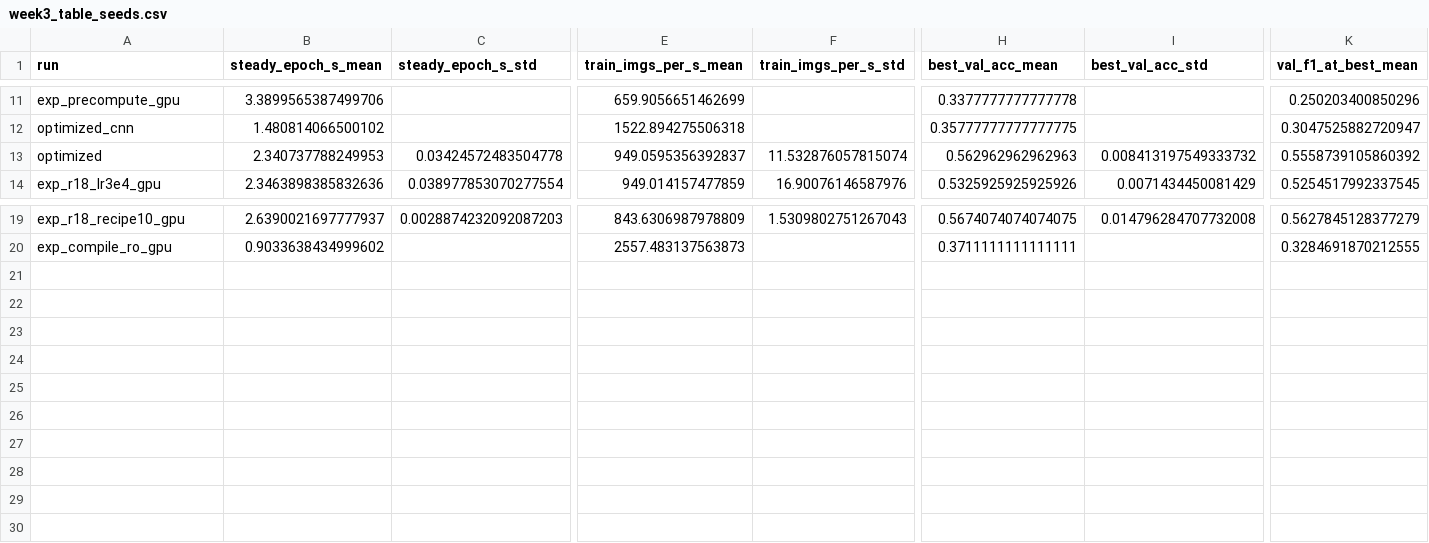
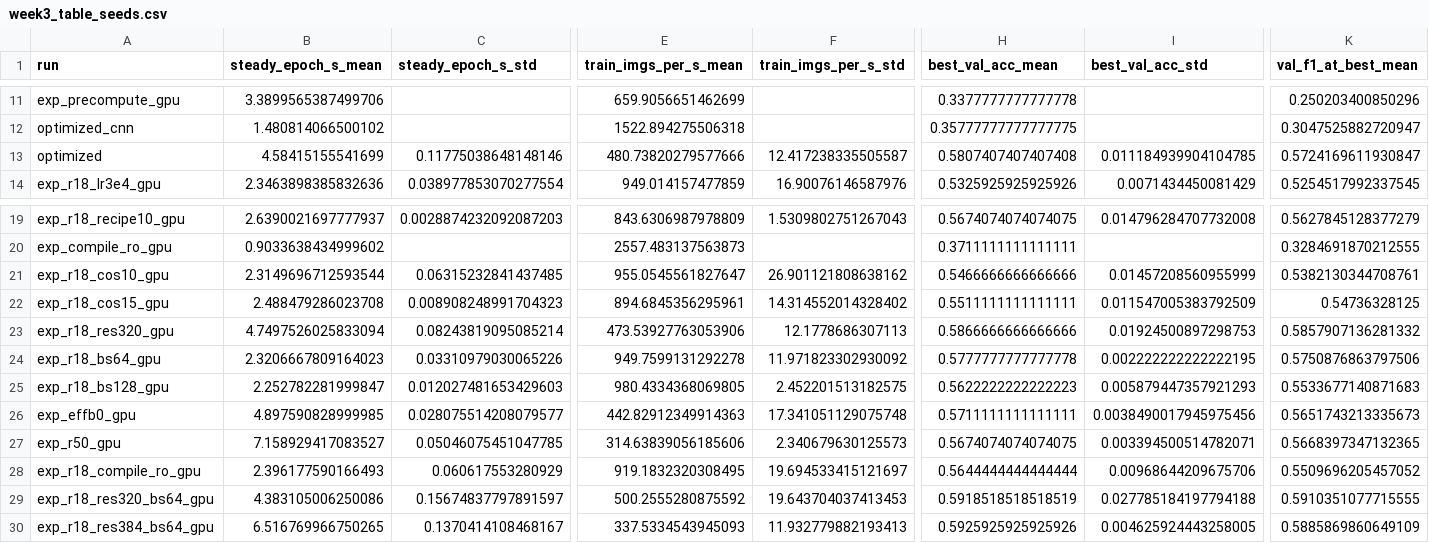
Before and after one commit to zeynabbelkasmi/gpu-dr-project, a CSV file: results/week3_table_seeds.csv, drawn as a sheet; only a part is shown, gaps mark what is left out; rows hold the shown columns only; the diff covers the shown part only; the diff names each change by its address in the sheet, - before the commit and + after, or states it on an @@ line.

```diff
--- a/results/week3_table_seeds.csv
+++ b/results/week3_table_seeds.csv
-B13 (steady_epoch_s_mean): 2.340737788249953
+B13 (steady_epoch_s_mean): 4.58415155541699
-C13 (steady_epoch_s_std): 0.03424572483504778
+C13 (steady_epoch_s_std): 0.11775038648148146
-E13 (train_imgs_per_s_mean): 949.0595356392837
+E13 (train_imgs_per_s_mean): 480.73820279577666
-F13 (train_imgs_per_s_std): 11.532876057815074
+F13 (train_imgs_per_s_std): 12.417238335505587
-H13 (best_val_acc_mean): 0.562962962962963
+H13 (best_val_acc_mean): 0.5807407407407408
-I13 (best_val_acc_std): 0.008413197549333732
+I13 (best_val_acc_std): 0.011184939904104785
-K13 (val_f1_at_best_mean): 0.5558739105860392
+K13 (val_f1_at_best_mean): 0.5724169611930847
+row 21: exp_r18_cos10_gpu | 2.3149696712593544 | 0.06315232841437485 | 955.0545561827647 | 26.901121808638162 | 0.5466666666666666 | 0.01457208560955999 | 0.5382130344708761
+row 22: exp_r18_cos15_gpu | 2.488479286023708 | 0.008908248991704323 | 894.6845356295961 | 14.314552014328402 | 0.5511111111111111 | 0.011547005383792509 | 0.54736328125
+row 23: exp_r18_res320_gpu | 4.7497526025833094 | 0.08243819095085214 | 473.53927763053906 | 12.1778686307113 | 0.5866666666666666 | 0.01924500897298753 | 0.5857907136281332
+row 24: exp_r18_bs64_gpu | 2.3206667809164023 | 0.03310979030065226 | 949.7599131292278 | 11.971823302930092 | 0.5777777777777778 | 0.002222222222222195 | 0.5750876863797506
+row 25: exp_r18_bs128_gpu | 2.252782281999847 | 0.012027481653429603 | 980.4334368069805 | 2.452201513182575 | 0.5622222222222223 | 0.005879447357921293 | 0.5533677140871683
+row 26: exp_effb0_gpu | 4.897590828999985 | 0.028075514208079577 | 442.82912349914363 | 17.341051129075748 | 0.5711111111111111 | 0.0038490017945975456 | 0.5651743213335673
+row 27: exp_r50_gpu | 7.158929417083527 | 0.05046075451047785 | 314.63839056185606 | 2.340679630125573 | 0.5674074074074075 | 0.003394500514782071 | 0.5668397347132365
+row 28: exp_r18_compile_ro_gpu | 2.396177590166493 | 0.060617553280929 | 919.1832320308495 | 19.694533415121697 | 0.5644444444444444 | 0.00968644209675706 | 0.5509696205457052
+row 29: exp_r18_res320_bs64_gpu | 4.383105006250086 | 0.15674837797891597 | 500.2555280875592 | 19.643704037413453 | 0.5918518518518519 | 0.027785184197794188 | 0.5910351077715555
+row 30: exp_r18_res384_bs64_gpu | 6.516769966750265 | 0.1370414108468167 | 337.5334543945093 | 11.932779882193413 | 0.5925925925925926 | 0.004625924443258005 | 0.5885869860649109
```
Also changed, not shown: 1 edited cell elsewhere in this file, results/optimized/resources.csv, 49 other files.
